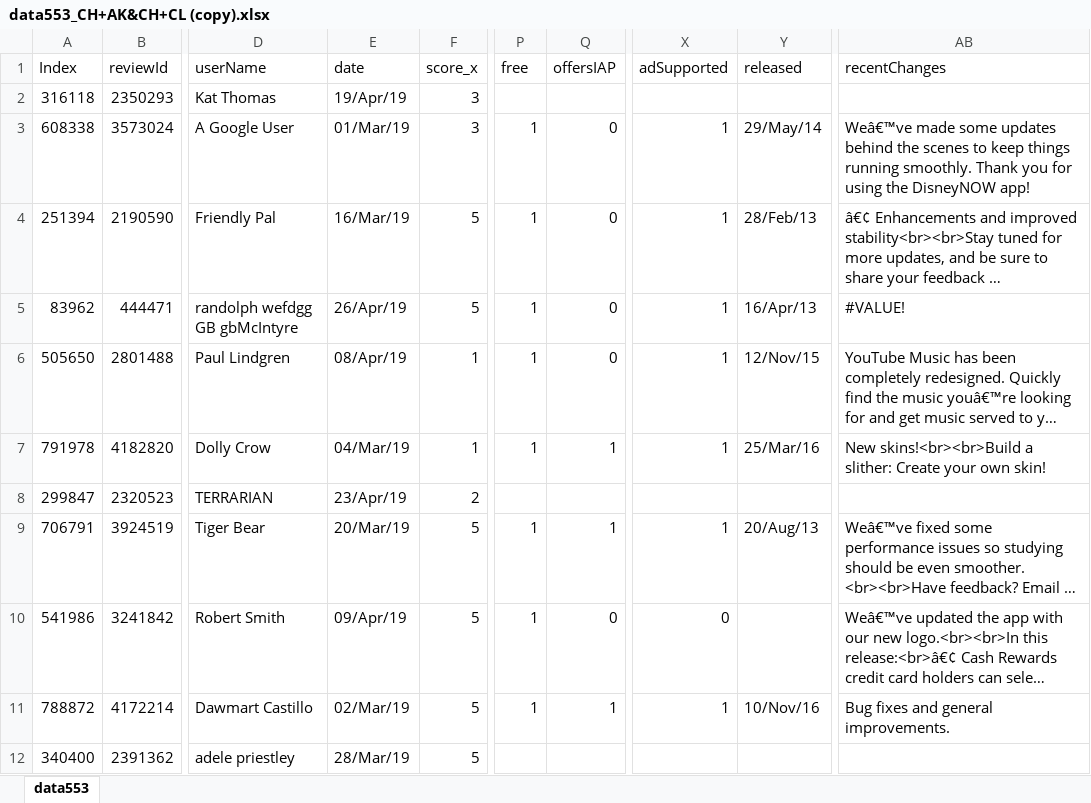
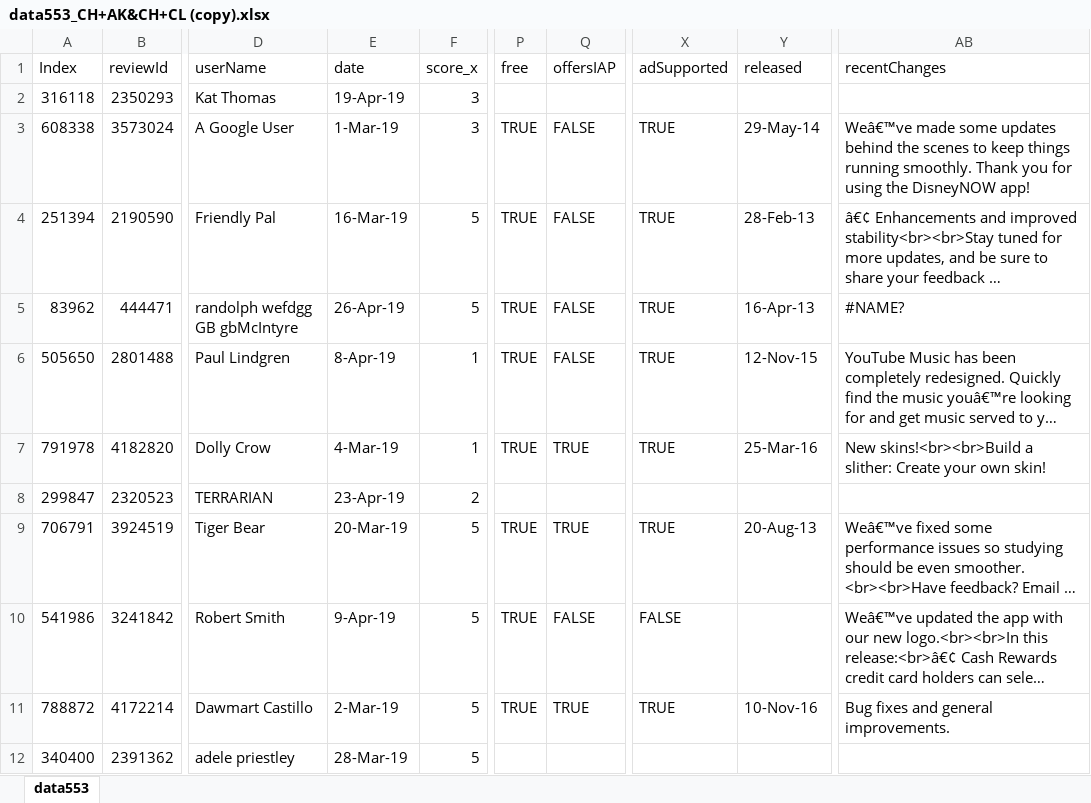
Before and after one commit to connordlee/data553_project, an Excel workbook: data553_CH+AK&CH+CL (copy).xlsx, sheet data553, drawn as a sheet; only a part is shown, gaps mark what is left out; long unchanged cells end in …; values as stored, in another font and other column widths than the file's, no cell formats; the diff covers the shown part only; the diff names each change by its address in the sheet, - before the commit and + after, or states it on an @@ line.

```diff
--- a/data553_CH+AK&CH+CL (copy).xlsx (sheet data553)
+++ b/data553_CH+AK&CH+CL (copy).xlsx (sheet data553)
-E2 (date): 19/Apr/19
+E2 (date): 19-Apr-19
-E3 (date): 01/Mar/19
+E3 (date): 1-Mar-19
-P3:P7 (free): 1
+P3:P7 (free): TRUE
-Q3:Q6 (offersIAP): 0
+Q3:Q6 (offersIAP): FALSE
-X3:X7 (adSupported): 1
+X3:X7 (adSupported): TRUE
-Y3 (released): 29/May/14
+Y3 (released): 29-May-14
-E4 (date): 16/Mar/19
+E4 (date): 16-Mar-19
-Y4 (released): 28/Feb/13
+Y4 (released): 28-Feb-13
-E5 (date): 26/Apr/19
+E5 (date): 26-Apr-19
-Y5 (released): 16/Apr/13
+Y5 (released): 16-Apr-13
-AB5 (recentChanges): #VALUE!
+AB5 (recentChanges): #NAME?
-E6 (date): 08/Apr/19
+E6 (date): 8-Apr-19
-Y6 (released): 12/Nov/15
+Y6 (released): 12-Nov-15
-E7 (date): 04/Mar/19
+E7 (date): 4-Mar-19
-Q7 (offersIAP): 1
+Q7 (offersIAP): TRUE
-Y7 (released): 25/Mar/16
+Y7 (released): 25-Mar-16
-E8 (date): 23/Apr/19
+E8 (date): 23-Apr-19
-E9 (date): 20/Mar/19
+E9 (date): 20-Mar-19
-P9:P11 (free): 1
+P9:P11 (free): TRUE
-Q9 (offersIAP): 1
+Q9 (offersIAP): TRUE
-X9 (adSupported): 1
+X9 (adSupported): TRUE
-Y9 (released): 20/Aug/13
+Y9 (released): 20-Aug-13
-E10 (date): 09/Apr/19
+E10 (date): 9-Apr-19
-Q10 (offersIAP): 0
+Q10 (offersIAP): FALSE
-X10 (adSupported): 0
+X10 (adSupported): FALSE
-E11 (date): 02/Mar/19
+E11 (date): 2-Mar-19
-Q11 (offersIAP): 1
+Q11 (offersIAP): TRUE
-X11 (adSupported): 1
+X11 (adSupported): TRUE
-Y11 (released): 10/Nov/16
+Y11 (released): 10-Nov-16
-E12 (date): 28/Mar/19
+E12 (date): 28-Mar-19
```
Also changed, not shown: 1946 edited cells elsewhere in this sheet, cell formats, data553_CH+AK&CH+CL.xlsx.
